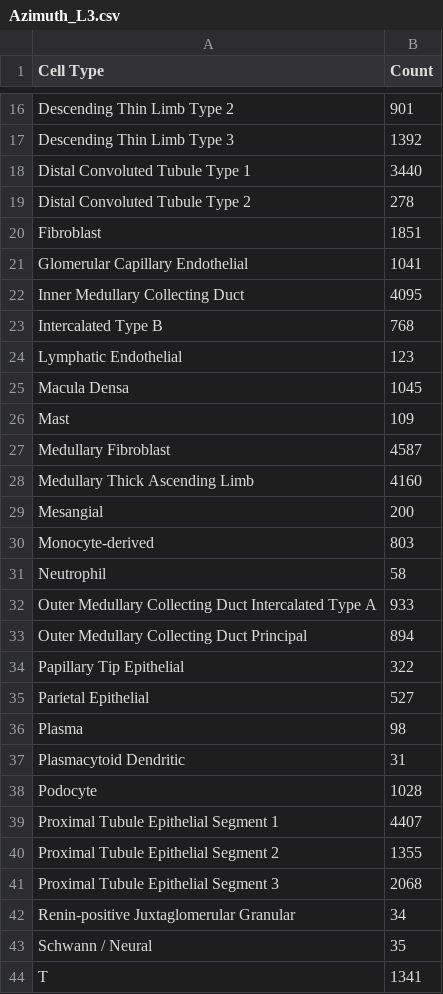
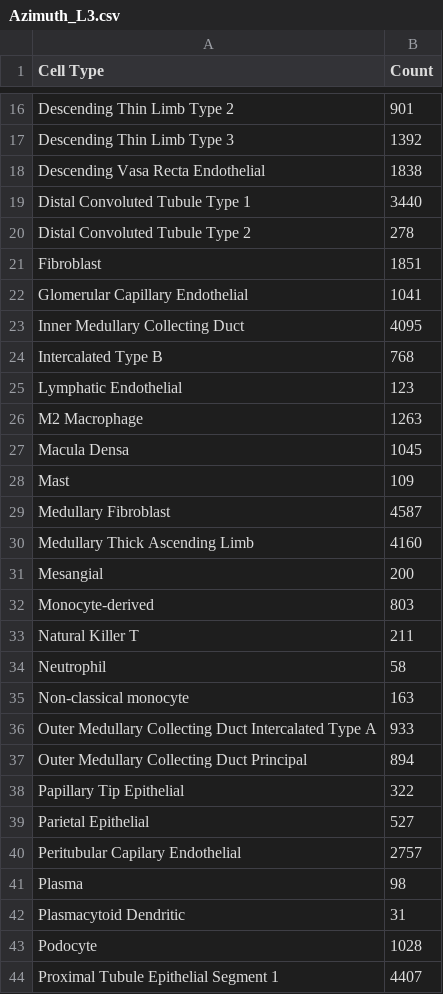
Before and after one commit to amberramesh/tissue-blocks, a CSV file: public/specimen_data/Azimuth_L3.csv, drawn as a sheet; only a part is shown, gaps mark what is left out; the shorter side is filled out with more unchanged rows.

Commit message:
Add missing cell types for Azimuth L3

```diff
--- a/public/specimen_data/Azimuth_L3.csv
+++ b/public/specimen_data/Azimuth_L3.csv
@@ -17,2 +17,3 @@ Descending Thin Limb Type 2,901
 Descending Thin Limb Type 3,1392
+Descending Vasa Recta Endothelial,1838
 Distal Convoluted Tubule Type 1,3440
@@ -24,2 +25,3 @@ Intercalated Type B,768
 Lymphatic Endothelial,123
+M2 Macrophage,1263
 Macula Densa,1045
@@ -30,3 +32,5 @@ Mesangial,200
 Monocyte-derived,803
+Natural Killer T,211
 Neutrophil,58
+Non-classical monocyte,163
 Outer Medullary Collecting Duct Intercalated Type A,933
@@ -35,2 +39,3 @@ Papillary Tip Epithelial,322
 Parietal Epithelial,527
+Peritubular Capilary Endothelial ,2757
 Plasma,98
```
